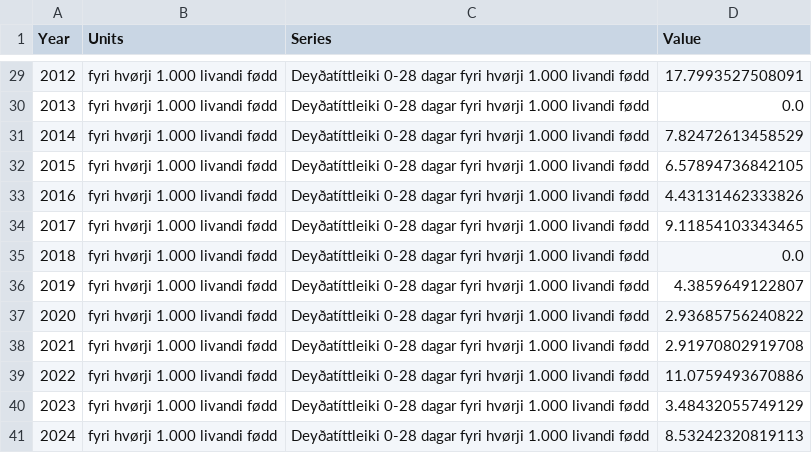
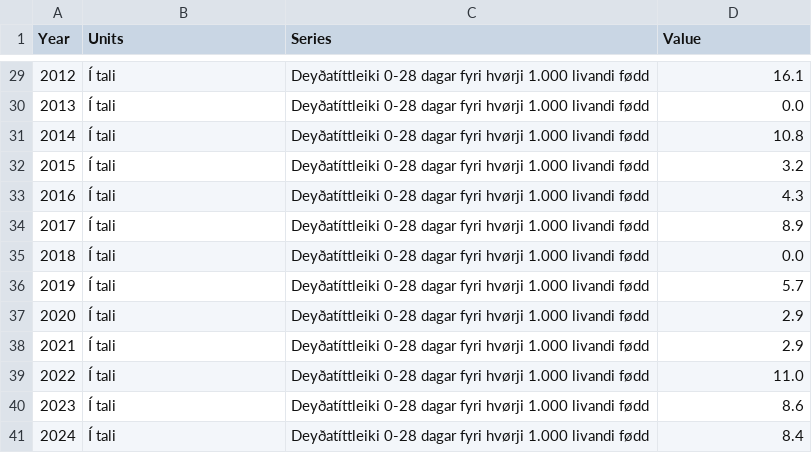
Before and after one commit to hagstovan/staging-sdg-data, a CSV file: fo/data-packages/3-2-1/data.csv, drawn as a sheet; only a part is shown, gaps mark what is left out; the diff covers the shown part only.

```diff
--- a/fo/data-packages/3-2-1/data.csv
+++ b/fo/data-packages/3-2-1/data.csv
@@ -29,13 +29,13 @@ Year,Units,Series,Value
-2012,fyri hvørji 1.000 livandi fødd,Deyðatíttleiki 0-28 dagar fyri hvørji 1.000 livandi fødd,17.7993527508091
-2013,fyri hvørji 1.000 livandi fødd,Deyðatíttleiki 0-28 dagar fyri hvørji 1.000 livandi fødd,0.0
-2014,fyri hvørji 1.000 livandi fødd,Deyðatíttleiki 0-28 dagar fyri hvørji 1.000 livandi fødd,7.82472613458529
-2015,fyri hvørji 1.000 livandi fødd,Deyðatíttleiki 0-28 dagar fyri hvørji 1.000 livandi fødd,6.57894736842105
-2016,fyri hvørji 1.000 livandi fødd,Deyðatíttleiki 0-28 dagar fyri hvørji 1.000 livandi fødd,4.43131462333826
-2017,fyri hvørji 1.000 livandi fødd,Deyðatíttleiki 0-28 dagar fyri hvørji 1.000 livandi fødd,9.11854103343465
-2018,fyri hvørji 1.000 livandi fødd,Deyðatíttleiki 0-28 dagar fyri hvørji 1.000 livandi fødd,0.0
-2019,fyri hvørji 1.000 livandi fødd,Deyðatíttleiki 0-28 dagar fyri hvørji 1.000 livandi fødd,4.3859649122807
-2020,fyri hvørji 1.000 livandi fødd,Deyðatíttleiki 0-28 dagar fyri hvørji 1.000 livandi fødd,2.93685756240822
-2021,fyri hvørji 1.000 livandi fødd,Deyðatíttleiki 0-28 dagar fyri hvørji 1.000 livandi fødd,2.91970802919708
-2022,fyri hvørji 1.000 livandi fødd,Deyðatíttleiki 0-28 dagar fyri hvørji 1.000 livandi fødd,11.0759493670886
-2023,fyri hvørji 1.000 livandi fødd,Deyðatíttleiki 0-28 dagar fyri hvørji 1.000 livandi fødd,3.48432055749129
-2024,fyri hvørji 1.000 livandi fødd,Deyðatíttleiki 0-28 dagar fyri hvørji 1.000 livandi fødd,8.53242320819113
+2012,Í tali,Deyðatíttleiki 0-28 dagar fyri hvørji 1.000 livandi fødd,16.1
+2013,Í tali,Deyðatíttleiki 0-28 dagar fyri hvørji 1.000 livandi fødd,0.0
+2014,Í tali,Deyðatíttleiki 0-28 dagar fyri hvørji 1.000 livandi fødd,10.8
+2015,Í tali,Deyðatíttleiki 0-28 dagar fyri hvørji 1.000 livandi fødd,3.2
+2016,Í tali,Deyðatíttleiki 0-28 dagar fyri hvørji 1.000 livandi fødd,4.3
+2017,Í tali,Deyðatíttleiki 0-28 dagar fyri hvørji 1.000 livandi fødd,8.9
+2018,Í tali,Deyðatíttleiki 0-28 dagar fyri hvørji 1.000 livandi fødd,0.0
+2019,Í tali,Deyðatíttleiki 0-28 dagar fyri hvørji 1.000 livandi fødd,5.7
+2020,Í tali,Deyðatíttleiki 0-28 dagar fyri hvørji 1.000 livandi fødd,2.9
+2021,Í tali,Deyðatíttleiki 0-28 dagar fyri hvørji 1.000 livandi fødd,2.9
+2022,Í tali,Deyðatíttleiki 0-28 dagar fyri hvørji 1.000 livandi fødd,11.0
+2023,Í tali,Deyðatíttleiki 0-28 dagar fyri hvørji 1.000 livandi fødd,8.6
+2024,Í tali,Deyðatíttleiki 0-28 dagar fyri hvørji 1.000 livandi fødd,8.4
```
Also changed, not shown: 53 edited cells elsewhere in this file, en/data-packages/3-2-1/data.csv, en/data/3-2-1.csv, 37 other files.
